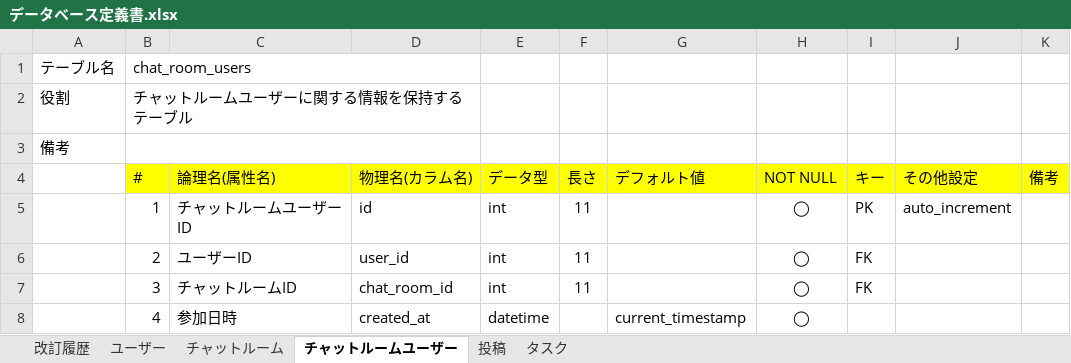
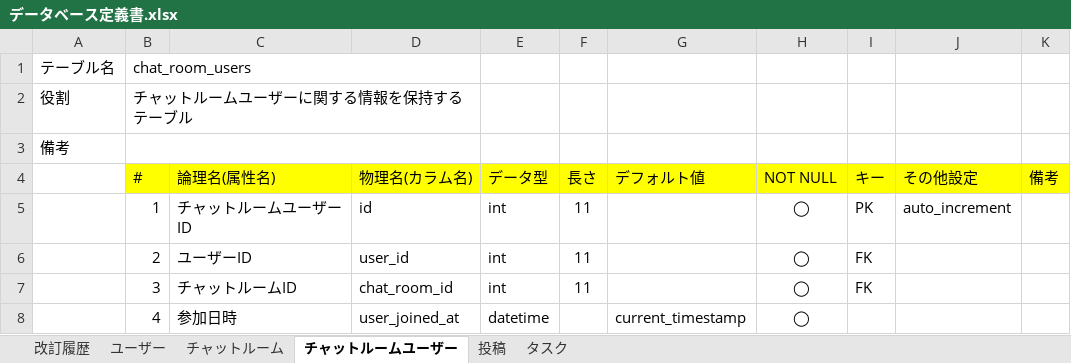
Before and after one commit to masayoshixxx/codegym-db, an Excel workbook: db/db-challenge2/データベース定義書.xlsx, sheet チャットルームユーザー, drawn as a sheet; values as stored, in another font and other column widths than the file's, no borders; the diff names each change by its address in the sheet, - before the commit and + after, or states it on an @@ line.

```diff
--- a/db/db-challenge2/データベース定義書.xlsx (sheet チャットルームユーザー)
+++ b/db/db-challenge2/データベース定義書.xlsx (sheet チャットルームユーザー)
-D8 (物理名(カラム名)): created_at
+D8 (物理名(カラム名)): user_joined_at
```
Also changed, not shown: sheet 改訂履歴.
